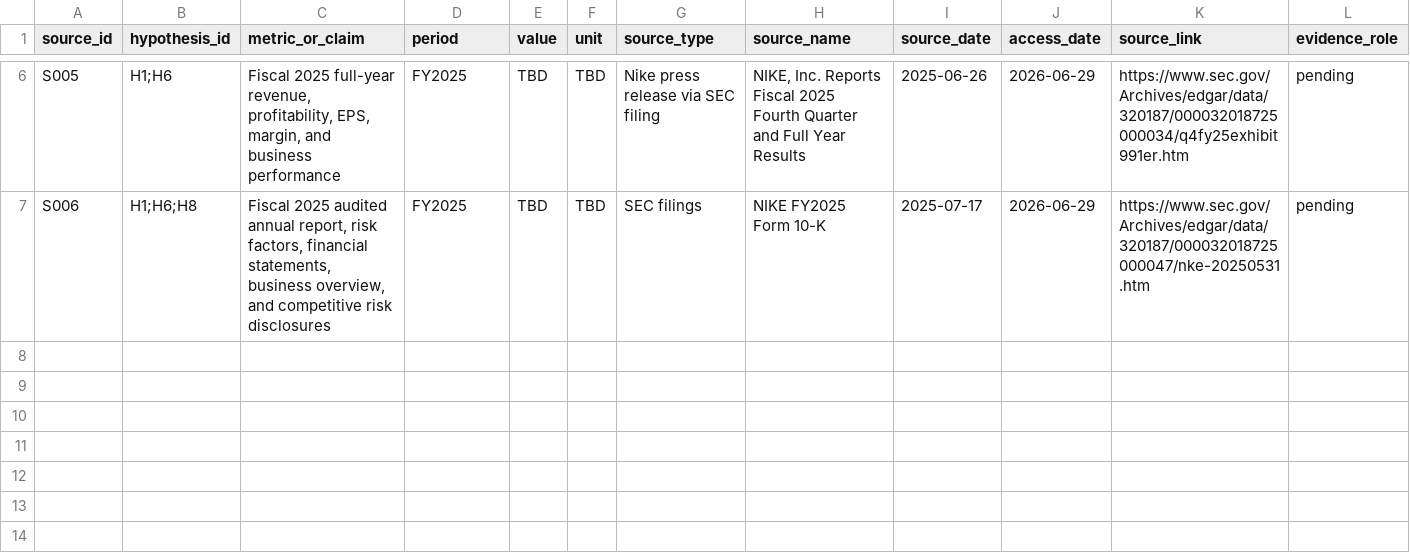
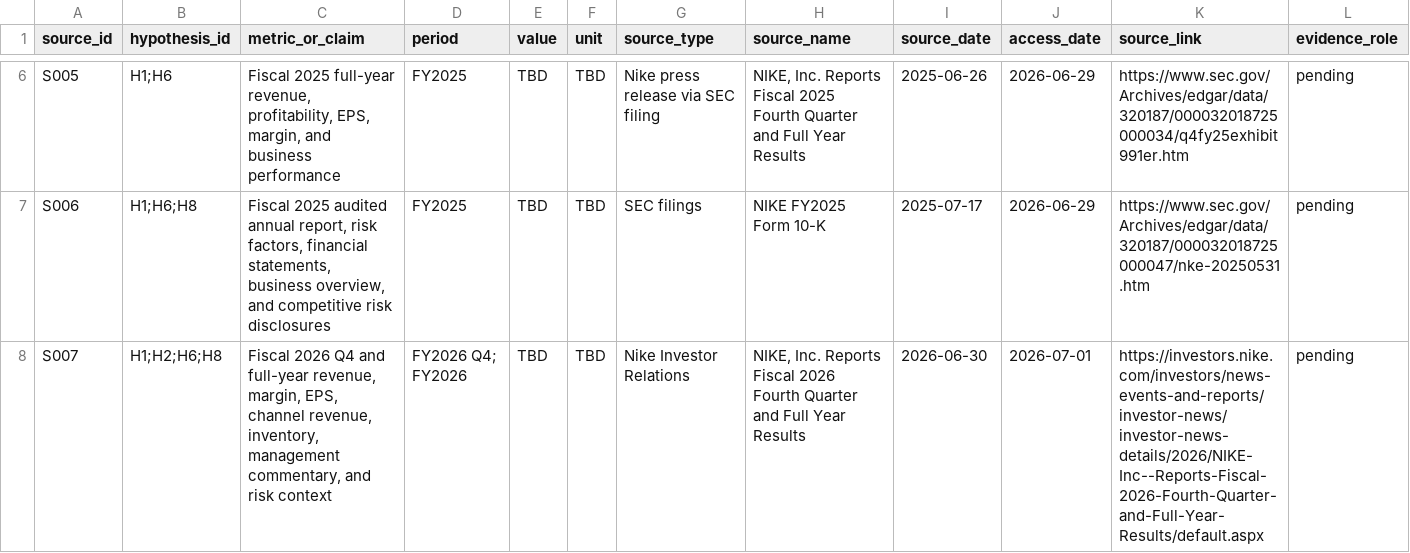
Before and after one commit to kengxiang/nike-financial-stock-analysis-dashboard, a CSV file: data/source_log.csv, drawn as a sheet; only a part is shown, gaps mark what is left out; rows hold the shown columns only; the diff names each change by its address in the sheet, - before the commit and + after, or states it on an @@ line.

Commit message:
Add latest Nike FY2026 Q4 source

```diff
--- a/data/source_log.csv
+++ b/data/source_log.csv
+row 8: S007 | H1;H2;H6;H8 | Fiscal 2026 Q4 and full-year revenue, margin, EPS, channel revenue, inventory, management commentary, and risk context | FY2026 Q4; FY2026 | TBD | TBD | Nike Investor Relations | NIKE, Inc. Reports Fiscal 2026 Fourth Quarter and Full Year Results | 2026-06-30 | 2026-07-01 | https://investors.nike.com/investors/news-events-and-reports/investor-news/investor-news-details/2026/NIKE-Inc--Reports-Fiscal-2026-Fourth-Quarter-and-Full-Year-Results/default.aspx | pending
```
